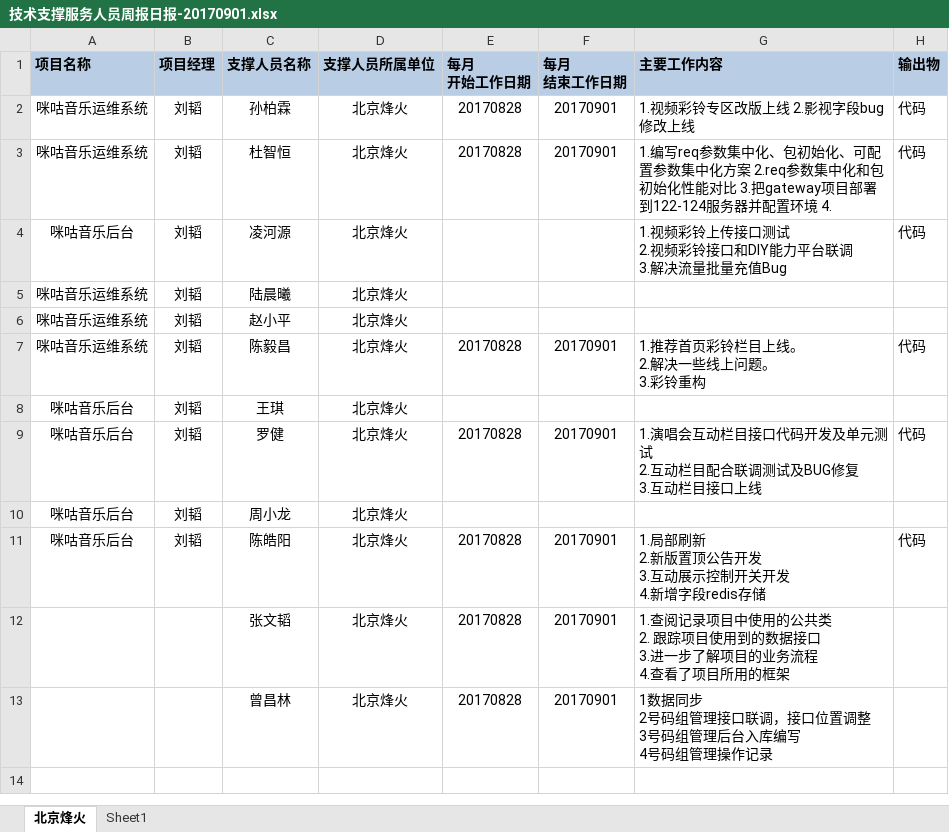
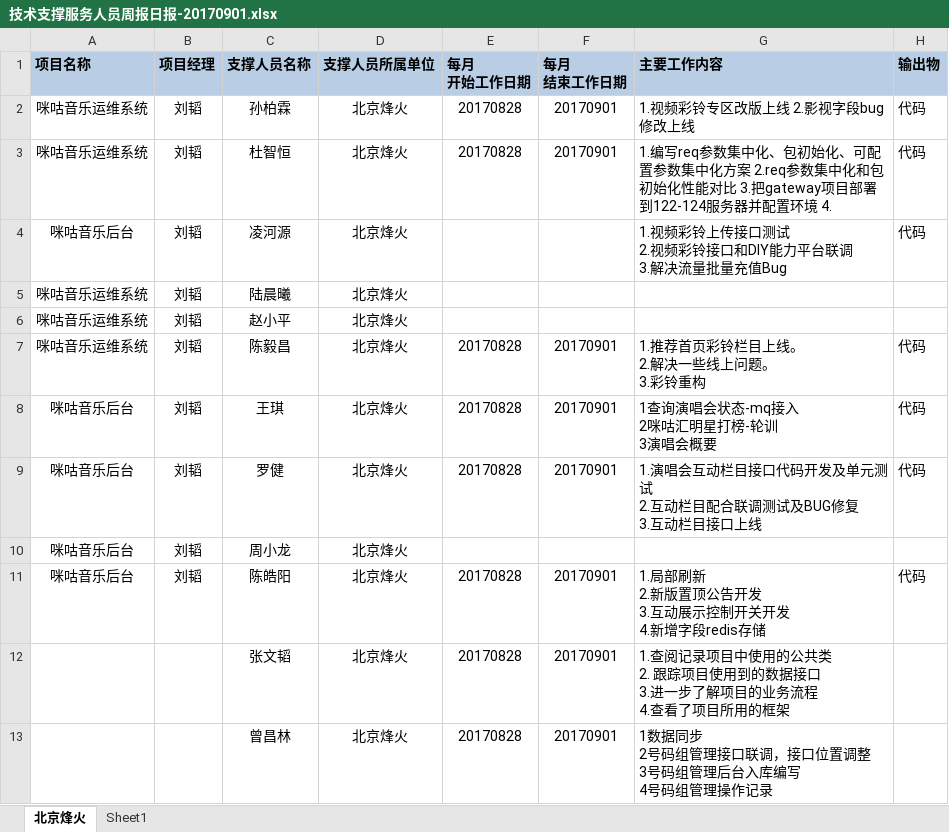
Before and after one commit to just-forking/weekReport, an Excel workbook: 20170901周报/技术支撑服务人员周报日报-20170901.xlsx, sheet 北京烽火, drawn as a sheet; values as stored, in another font and other column widths than the file's, no borders; ↵ is a line break in a cell; the diff names each change by its address in the sheet, - before the commit and + after, or states it on an @@ line.

```diff
--- a/20170901周报/技术支撑服务人员周报日报-20170901.xlsx (sheet 北京烽火)
+++ b/20170901周报/技术支撑服务人员周报日报-20170901.xlsx (sheet 北京烽火)
-E8 (每月 开始工作日期): (empty)
+E8 (每月 开始工作日期): 20170828
-F8 (每月 结束工作日期): (empty)
+F8 (每月 结束工作日期): 20170901
-G8 (主要工作内容): (empty)
+G8 (主要工作内容): 1查询演唱会状态-mq接入 ↵ 2咪咕汇明星打榜-轮训 ↵ 3演唱会概要
-H8 (输出物): (empty)
+H8 (输出物): 代码
```
Also changed, not shown: 20170825周报/技术支撑服务人员周报日报-20170825.xlsx, 2 other files.
